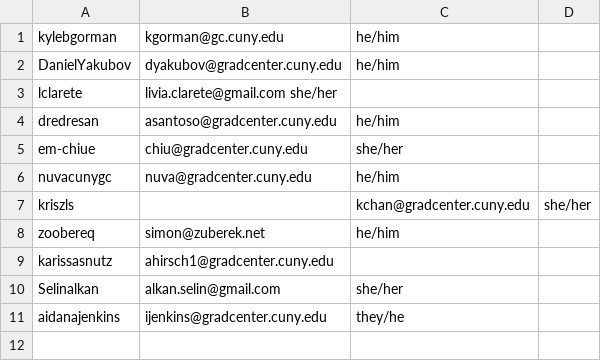
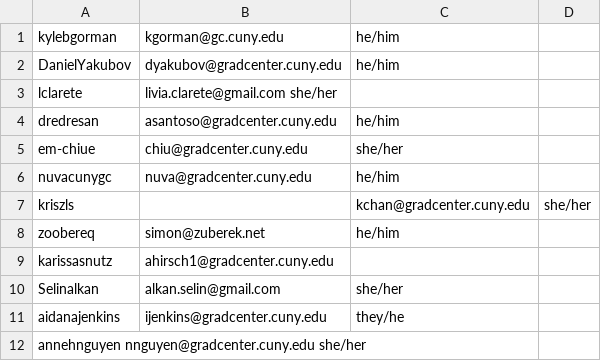
Before and after one commit to zliu222/HW1, a TSV file: data/roster.tsv, drawn as a sheet; the diff names each change by its address in the sheet, - before the commit and + after, or states it on an @@ line.

Commit message:
Add Anne to the roster

```diff
--- a/data/roster.tsv
+++ b/data/roster.tsv
+row 12: annehnguyen nnguyen@gradcenter.cuny.edu she/her
```
